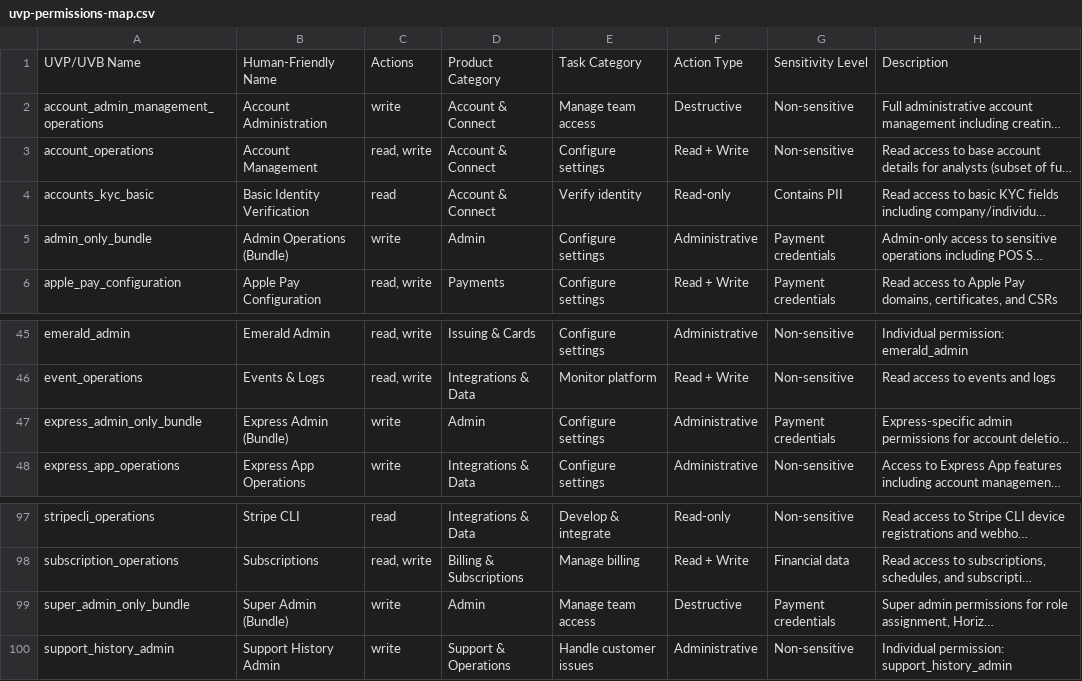
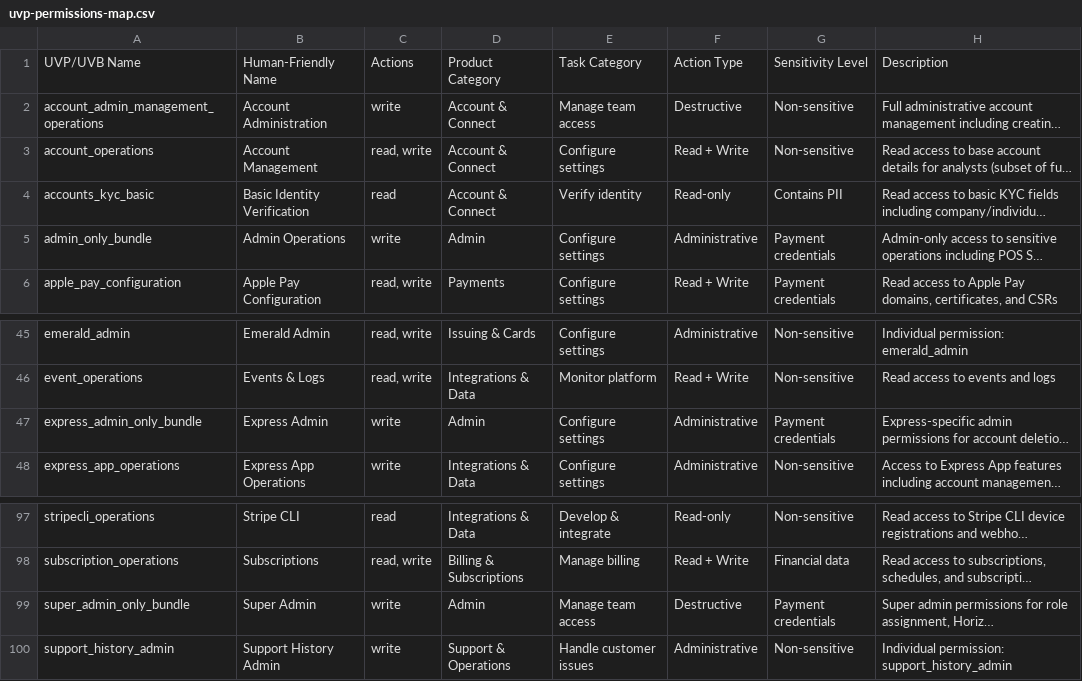
Before and after one commit to khoi-stripe/uvp-v2, a CSV file: public/uvp-permissions-map.csv, drawn as a sheet; only a part is shown, gaps mark what is left out; long unchanged cells end in …; the diff names each change by its address in the sheet, - before the commit and + after, or states it on an @@ line.

```diff
--- a/public/uvp-permissions-map.csv
+++ b/public/uvp-permissions-map.csv
-B5: Admin Operations (Bundle)
+B5: Admin Operations
-B47: Express Admin (Bundle)
+B47: Express Admin
-B99: Super Admin (Bundle)
+B99: Super Admin
```
Also changed, not shown: 2 other files.
